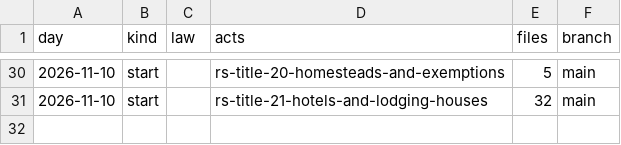
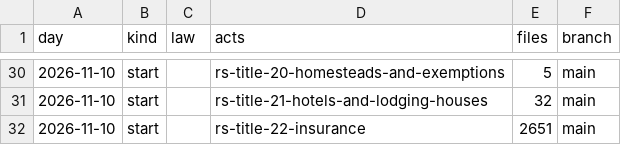
Before and after one commit to lexifina/united-states-louisiana-law, a CSV file: data/commits.csv, drawn as a sheet; only a part is shown, gaps mark what is left out.

Commit message:
Documentation, tables, tools and REPRODUCE.md
Appended 1 commits to bb2377294017; corpus sha256 7a2e666b5b31d267291f9f2aa8b9863d876c0b7584dd1e7e9cfad9aa2dfd752f, data retrieved 2026-11-10.

```diff
--- a/data/commits.csv
+++ b/data/commits.csv
@@ -31 +31,2 @@ day,kind,law,acts,files,branch
 2026-11-10,start,,rs-title-21-hotels-and-lodging-houses,32,main
+2026-11-10,start,,rs-title-22-insurance,2651,main
```
Also changed, not shown: 7 other files.
